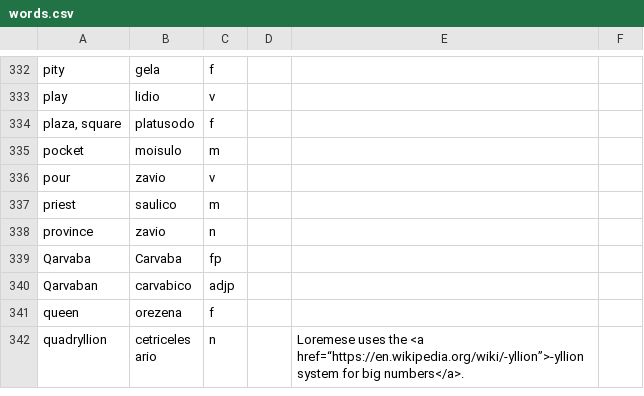
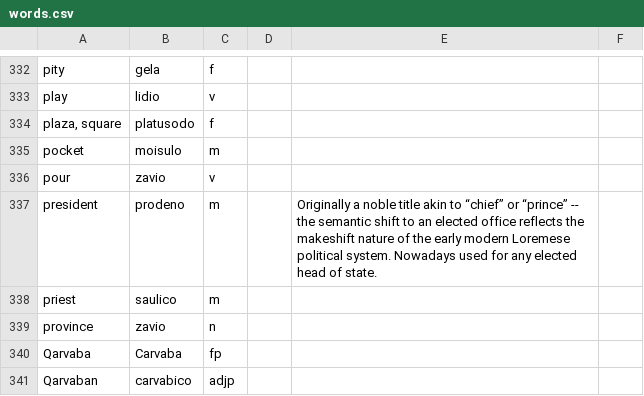
Before and after one commit to goatgiirl-xcx/balls.skin, a CSV file: LoT/dictionary/loremese/words.csv, drawn as a sheet; only a part is shown, gaps mark what is left out; the shorter side is filled out with more unchanged rows; the diff names each change by its address in the sheet, - before the commit and + after, or states it on an @@ line.

Commit message:
Update words.csv

```diff
--- a/LoT/dictionary/loremese/words.csv
+++ b/LoT/dictionary/loremese/words.csv
+row 337: president | prodeno | m |  | Originally a noble title akin to “chief” or “prince” -- the semantic shift to an elected office reflects the makeshift nature of the early modern Loremese political system. Nowadays used for any elected head of state.
```
